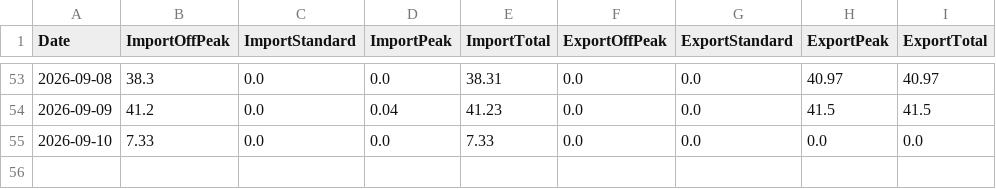
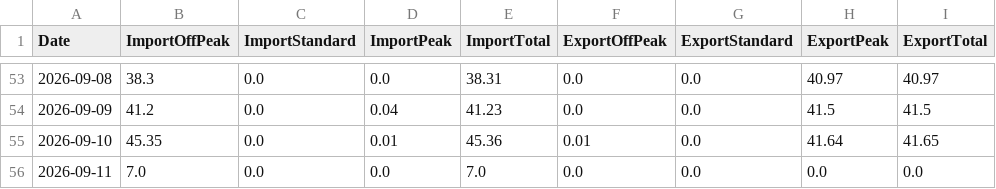
Before and after one commit to Alan-K/public-csv, a CSV file: Energy_Data.csv, drawn as a sheet; only a part is shown, gaps mark what is left out.

```diff
--- a/Energy_Data.csv
+++ b/Energy_Data.csv
@@ -54,2 +54,3 @@ Date,ImportOffPeak,ImportStandard,ImportPeak,ImportTotal,ExportOffPeak,ExportSta
 2026-09-09,41.2,0.0,0.04,41.23,0.0,0.0,41.5,41.5
-2026-09-10,7.33,0.0,0.0,7.33,0.0,0.0,0.0,0.0
+2026-09-10,45.35,0.0,0.01,45.36,0.01,0.0,41.64,41.65
+2026-09-11,7.0,0.0,0.0,7.0,0.0,0.0,0.0,0.0
```
